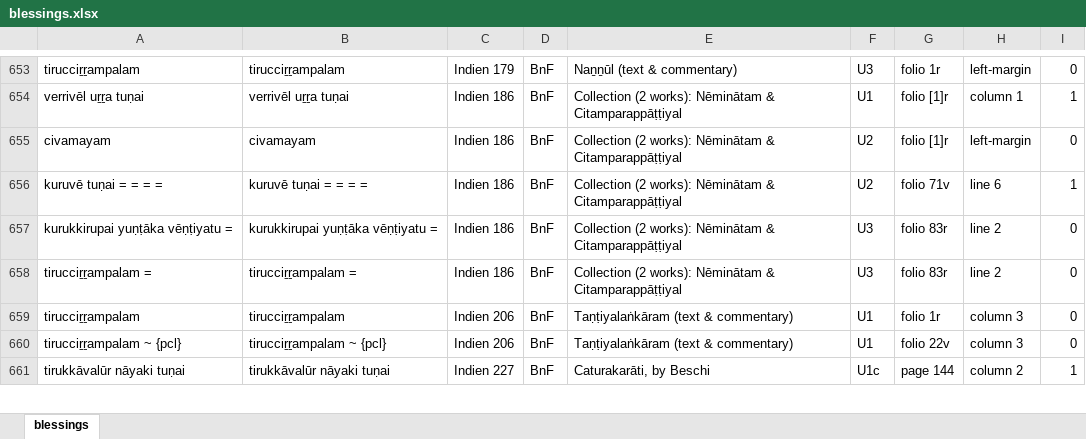
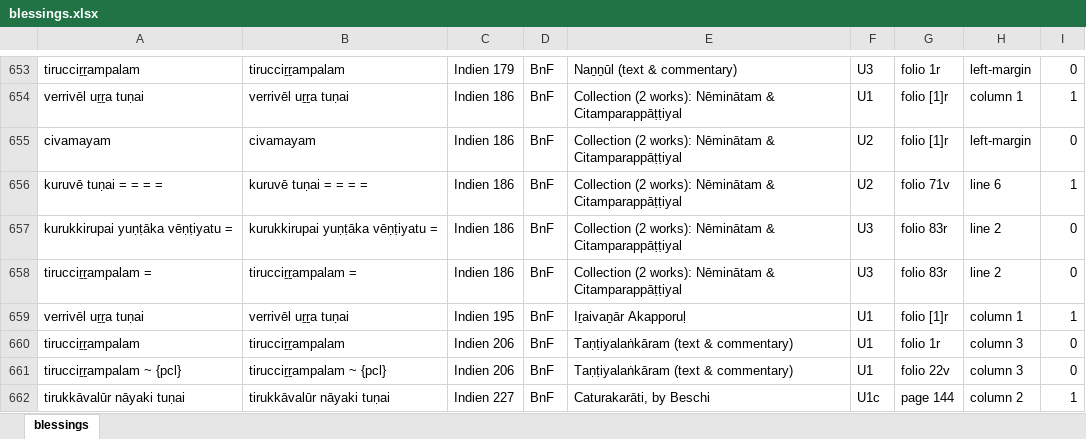
Before and after one commit to TST-Project/paratexts-old, an Excel workbook: blessings.xlsx, sheet blessings, drawn as a sheet; only a part is shown, gaps mark what is left out; values as stored, in another font and other column widths than the file's, no borders; the diff names each change by its address in the sheet, - before the commit and + after, or states it on an @@ line.

```diff
--- a/blessings.xlsx (sheet blessings)
+++ b/blessings.xlsx (sheet blessings)
+row 659: verrivēl uṟṟa tuṇai | verrivēl uṟṟa tuṇai | Indien 195 | BnF | Iṟaivaṉār Akapporuḷ | U1 | folio [1]r | column 1 | 1
```
Also changed, not shown: 4 other files.
